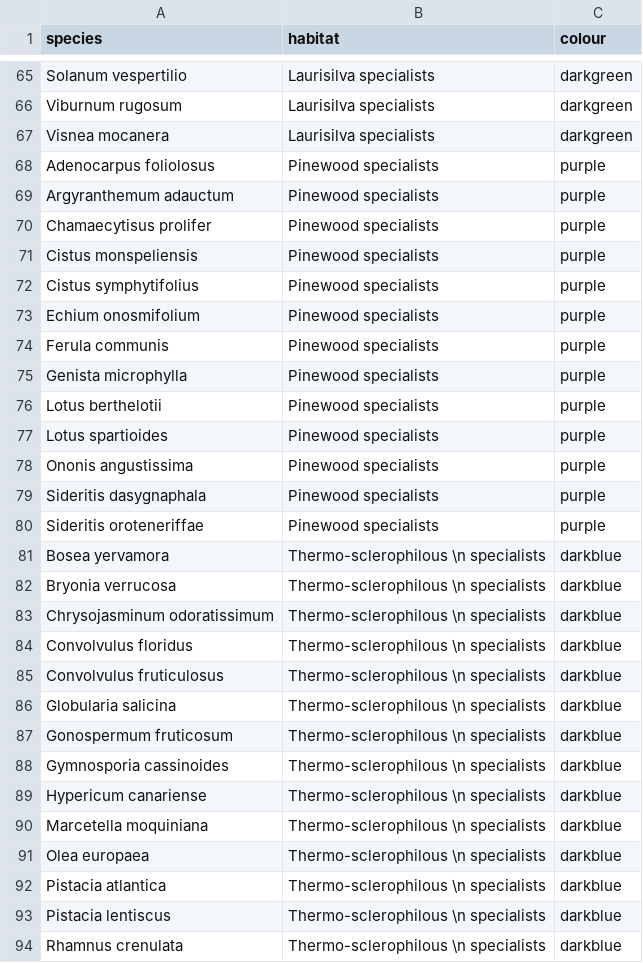
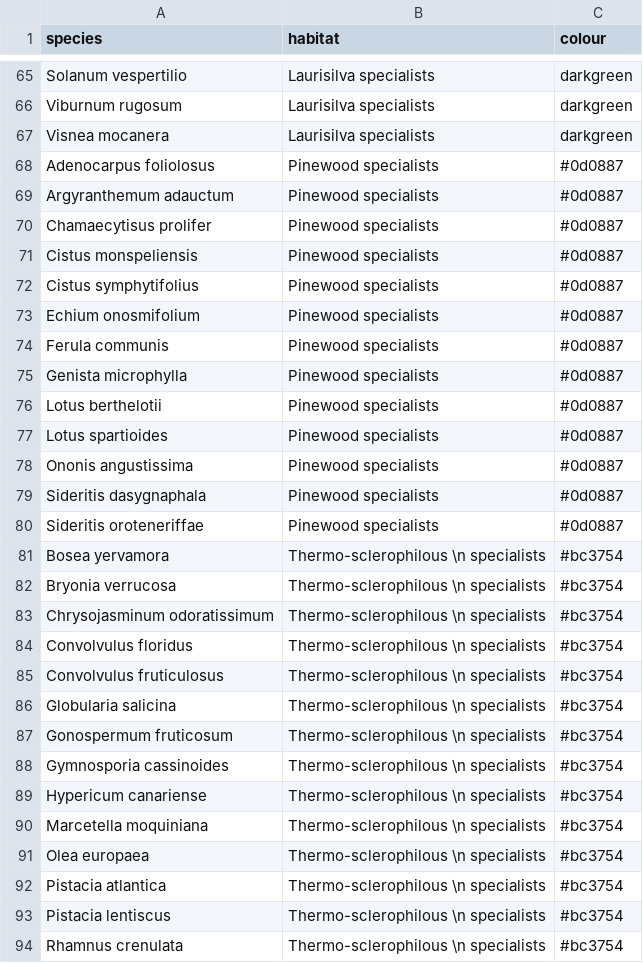
Before and after one commit to ljn261/canary_islands_project, a CSV file: data/Updated_Figure_2b_species_habitat_delineation.csv, drawn as a sheet; only a part is shown, gaps mark what is left out; the diff covers the shown part only.

```diff
--- a/data/Updated_Figure_2b_species_habitat_delineation.csv
+++ b/data/Updated_Figure_2b_species_habitat_delineation.csv
@@ -67,28 +67,28 @@ Viburnum rugosum,Laurisilva specialists,darkgreen
 Visnea mocanera,Laurisilva specialists,darkgreen
-Adenocarpus foliolosus,Pinewood specialists,purple
-Argyranthemum adauctum,Pinewood specialists,purple
-Chamaecytisus prolifer,Pinewood specialists,purple
-Cistus monspeliensis,Pinewood specialists,purple
-Cistus symphytifolius,Pinewood specialists,purple
-Echium onosmifolium,Pinewood specialists,purple
-Ferula communis,Pinewood specialists,purple
-Genista microphylla,Pinewood specialists,purple
-Lotus berthelotii,Pinewood specialists,purple
-Lotus spartioides,Pinewood specialists,purple
-Ononis angustissima,Pinewood specialists,purple
-Sideritis dasygnaphala,Pinewood specialists,purple
-Sideritis oroteneriffae,Pinewood specialists,purple
-Bosea yervamora,Thermo-sclerophilous \n specialists,darkblue
-Bryonia verrucosa,Thermo-sclerophilous \n specialists,darkblue
-Chrysojasminum odoratissimum,Thermo-sclerophilous \n specialists,darkblue
-Convolvulus floridus,Thermo-sclerophilous \n specialists,darkblue
-Convolvulus fruticulosus,Thermo-sclerophilous \n specialists,darkblue
-Globularia salicina,Thermo-sclerophilous \n specialists,darkblue
-Gonospermum fruticosum,Thermo-sclerophilous \n specialists,darkblue
-Gymnosporia cassinoides,Thermo-sclerophilous \n specialists,darkblue
-Hypericum canariense,Thermo-sclerophilous \n specialists,darkblue
-Marcetella moquiniana,Thermo-sclerophilous \n specialists,darkblue
-Olea europaea,Thermo-sclerophilous \n specialists,darkblue
-Pistacia atlantica,Thermo-sclerophilous \n specialists,darkblue
-Pistacia lentiscus,Thermo-sclerophilous \n specialists,darkblue
-Rhamnus crenulata,Thermo-sclerophilous \n specialists,darkblue
+Adenocarpus foliolosus,Pinewood specialists,#0d0887
+Argyranthemum adauctum,Pinewood specialists,#0d0887
+Chamaecytisus prolifer,Pinewood specialists,#0d0887
+Cistus monspeliensis,Pinewood specialists,#0d0887
+Cistus symphytifolius,Pinewood specialists,#0d0887
+Echium onosmifolium,Pinewood specialists,#0d0887
+Ferula communis,Pinewood specialists,#0d0887
+Genista microphylla,Pinewood specialists,#0d0887
+Lotus berthelotii,Pinewood specialists,#0d0887
+Lotus spartioides,Pinewood specialists,#0d0887
+Ononis angustissima,Pinewood specialists,#0d0887
+Sideritis dasygnaphala,Pinewood specialists,#0d0887
+Sideritis oroteneriffae,Pinewood specialists,#0d0887
+Bosea yervamora,Thermo-sclerophilous \n specialists,#bc3754
+Bryonia verrucosa,Thermo-sclerophilous \n specialists,#bc3754
+Chrysojasminum odoratissimum,Thermo-sclerophilous \n specialists,#bc3754
+Convolvulus floridus,Thermo-sclerophilous \n specialists,#bc3754
+Convolvulus fruticulosus,Thermo-sclerophilous \n specialists,#bc3754
+Globularia salicina,Thermo-sclerophilous \n specialists,#bc3754
+Gonospermum fruticosum,Thermo-sclerophilous \n specialists,#bc3754
+Gymnosporia cassinoides,Thermo-sclerophilous \n specialists,#bc3754
+Hypericum canariense,Thermo-sclerophilous \n specialists,#bc3754
+Marcetella moquiniana,Thermo-sclerophilous \n specialists,#bc3754
+Olea europaea,Thermo-sclerophilous \n specialists,#bc3754
+Pistacia atlantica,Thermo-sclerophilous \n specialists,#bc3754
+Pistacia lentiscus,Thermo-sclerophilous \n specialists,#bc3754
+Rhamnus crenulata,Thermo-sclerophilous \n specialists,#bc3754
```
Also changed, not shown: 41 edited cells elsewhere in this file.
